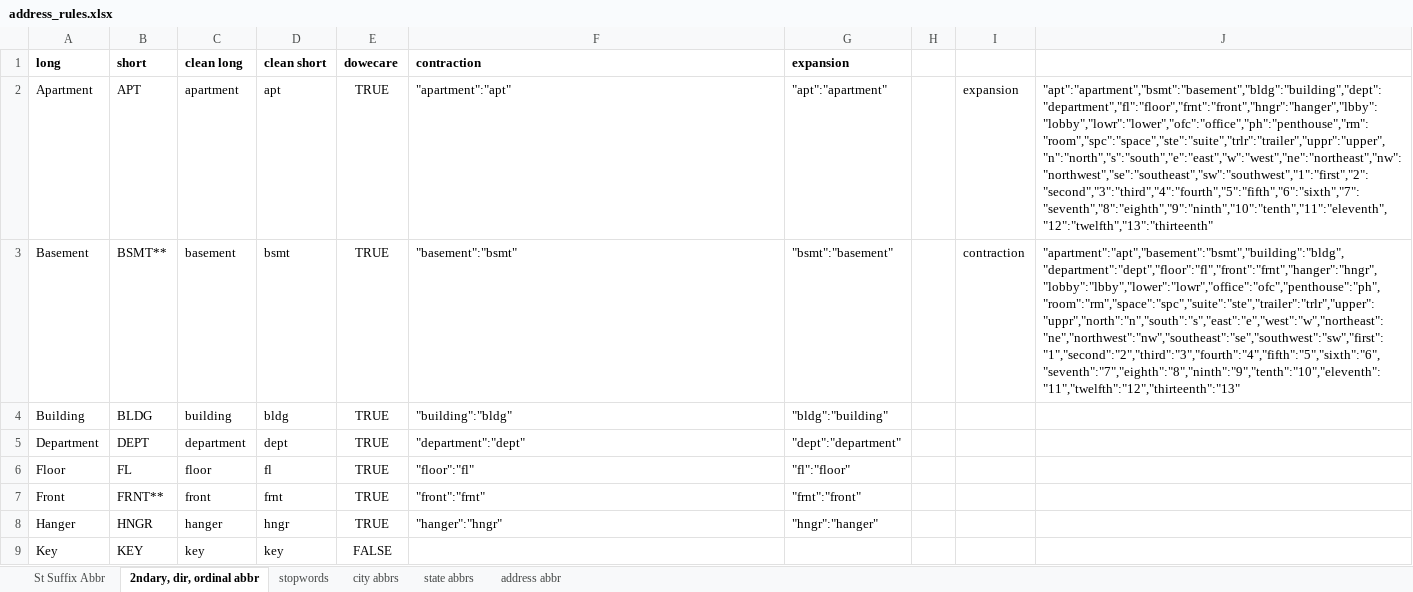
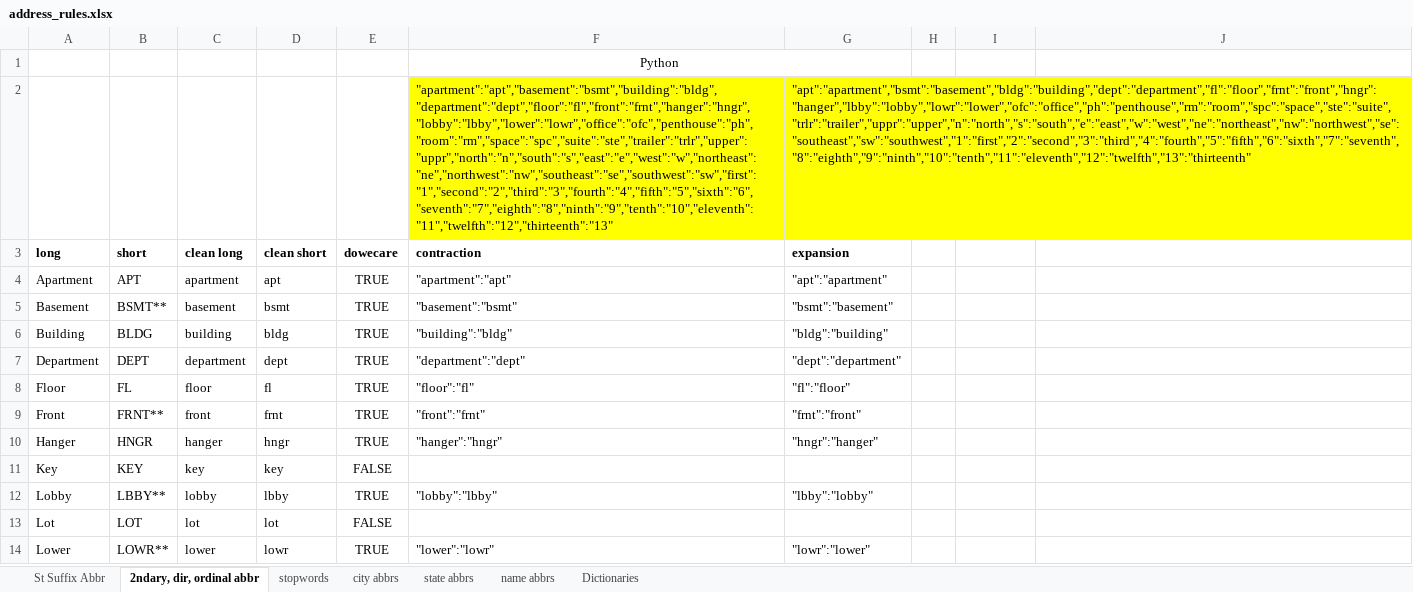
Before and after one commit to BRIGMAR/AddressNormalization, an Excel workbook: address_rules/address_rules.xlsx, sheet 2ndary, dir, ordinal abbr, drawn as a sheet; only a part is shown; the shorter side is filled out with more unchanged rows; values as stored, in another font and other column widths than the file's, no borders; addresses are those after the commit; the diff names each change by its address in the sheet, - before the commit and + after, or states it on an @@ line.

```diff
--- a/address_rules/address_rules.xlsx (sheet 2ndary, dir, ordinal abbr)
+++ b/address_rules/address_rules.xlsx (sheet 2ndary, dir, ordinal abbr)
-sheet tab: address abbr
+sheet tab: Dictionaries
+sheet tab: name abbrs
+row 1:  |  |  |  |  | Python
+row 2:  |  |  |  |  | "apartment":"apt","basement":"bsmt","building":"bldg","department":"dept","floor":"fl","front":"frnt","hanger":"hngr","lobby":"lbby","lower":"lowr","office":"ofc","penthouse":"ph","room":"rm","space":"spc","suite":"ste","trailer":"trlr","upper":"uppr","north":"n","south":"s","east":"e","west":"w","northeast":"ne","northwest":"nw","southeast":"se","southwest":"sw","first":"1","second":"2","third":"3","fourth":"4","fifth":"5","sixth":"6","seventh":"7","eighth":"8","ninth":"9","tenth":"10","eleventh":"11","twelfth":"12","thirteenth":"13" | "apt":"apartment","bsmt":"basement","bldg":"building","dept":"department","fl":"floor","frnt":"front","hngr":"hanger","lbby":"lobby","lowr":"lower","ofc":"office","ph":"penthouse","rm":"room","spc":"space","ste":"suite","trlr":"trailer","uppr":"upper","n":"north","s":"south","e":"east","w":"west","ne":"northeast","nw":"northwest","se":"southeast","sw":"southwest","1":"first","2":"second","3":"third","4":"fourth","5":"fifth","6":"sixth","7":"seventh","8":"eighth","9":"ninth","10":"tenth","11":"eleventh","12":"twelfth","13":"thirteenth"
-I4: expansion
+I4: (empty)
-J4: "apt":"apartment","bsmt":"basement","bldg":"building","dept":"department","fl":"floor","frnt":"front","hngr":"hanger","lbby":"lobby","lowr":"lower","ofc":"office","ph":"penthouse","rm":"room","spc":"space","ste":"suite","trlr":"trailer","uppr":"upper","n":"north","s":"south","e":"east","w":"west","ne":"northeast","nw":"northwest","se":"southeast","sw":"southwest","1":"first","2":"second","3":"third","4":"fourth","5":"fifth","6":"sixth","7":"seventh","8":"eighth","9":"ninth","10":"tenth","11":"eleventh","12":"twelfth","13":"thirteenth"
+J4: (empty)
-I5: contraction
+I5: (empty)
-J5: "apartment":"apt","basement":"bsmt","building":"bldg","department":"dept","floor":"fl","front":"frnt","hanger":"hngr","lobby":"lbby","lower":"lowr","office":"ofc","penthouse":"ph","room":"rm","space":"spc","suite":"ste","trailer":"trlr","upper":"uppr","north":"n","south":"s","east":"e","west":"w","northeast":"ne","northwest":"nw","southeast":"se","southwest":"sw","first":"1","second":"2","third":"3","fourth":"4","fifth":"5","sixth":"6","seventh":"7","eighth":"8","ninth":"9","tenth":"10","eleventh":"11","twelfth":"12","thirteenth":"13"
+J5: (empty)
```
Also changed, not shown: sheet Dictionaries, sheet stopwords, sheet city abbrs, sheet state abbrs, sheet St Suffix Abbr, formulas that keep their value, 2 other files.
